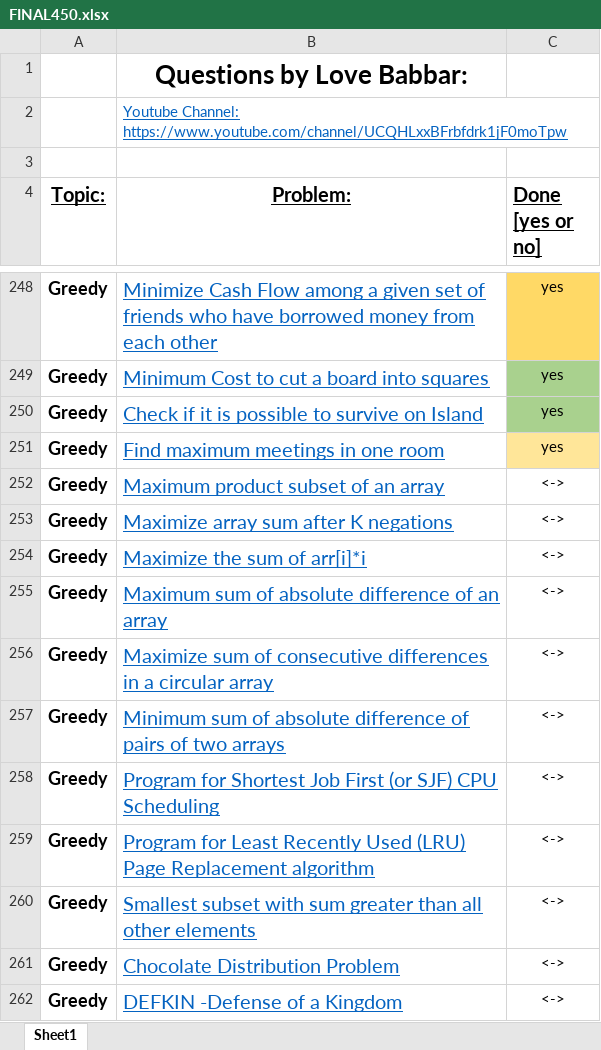
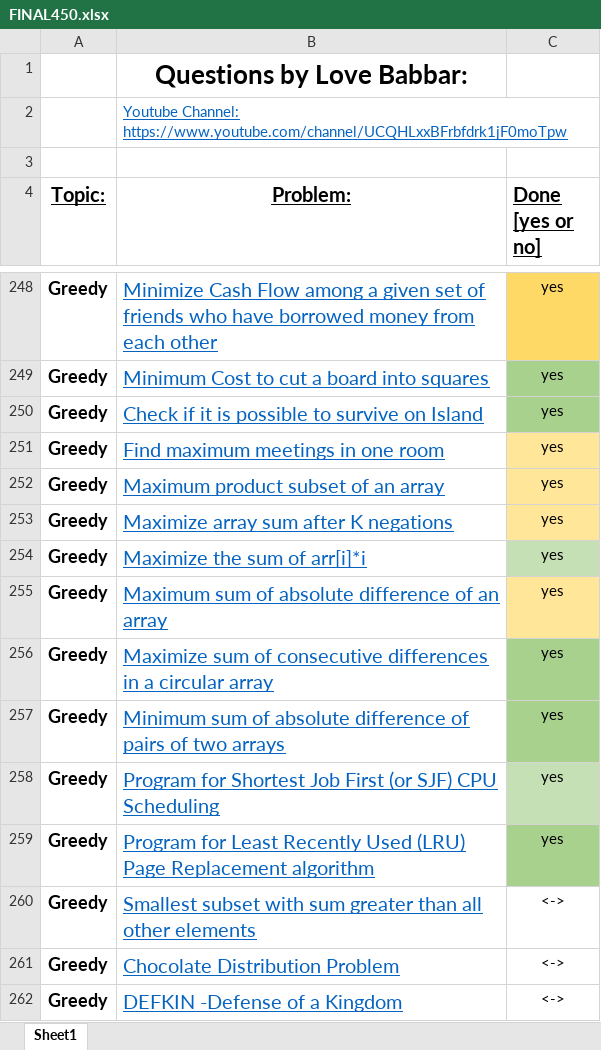
Before and after one commit to Ichigo27/lovebabbar-dsa-sheet, an Excel workbook: FINAL450.xlsx, sheet Sheet1, drawn as a sheet; only a part is shown, gaps mark what is left out; values as stored, in another font and other column widths than the file's, no borders; the diff names each change by its address in the sheet, - before the commit and + after, or states it on an @@ line.

```diff
--- a/FINAL450.xlsx (sheet Sheet1)
+++ b/FINAL450.xlsx (sheet Sheet1)
-C252:C259 (Done [yes or no]): <->
+C252:C259 (Done [yes or no]): yes
-C252:C253 fill: none
+C252:C253 fill: #FFE699
-C254 fill: none
+C254 fill: #C5E0B4
-C255 fill: none
+C255 fill: #FFE699
-C256:C257 fill: none
+C256:C257 fill: #A9D18E
-C258 fill: none
+C258 fill: #C5E0B4
-C259 fill: none
+C259 fill: #A9D18E
```
Also changed, not shown: 8 other files.
